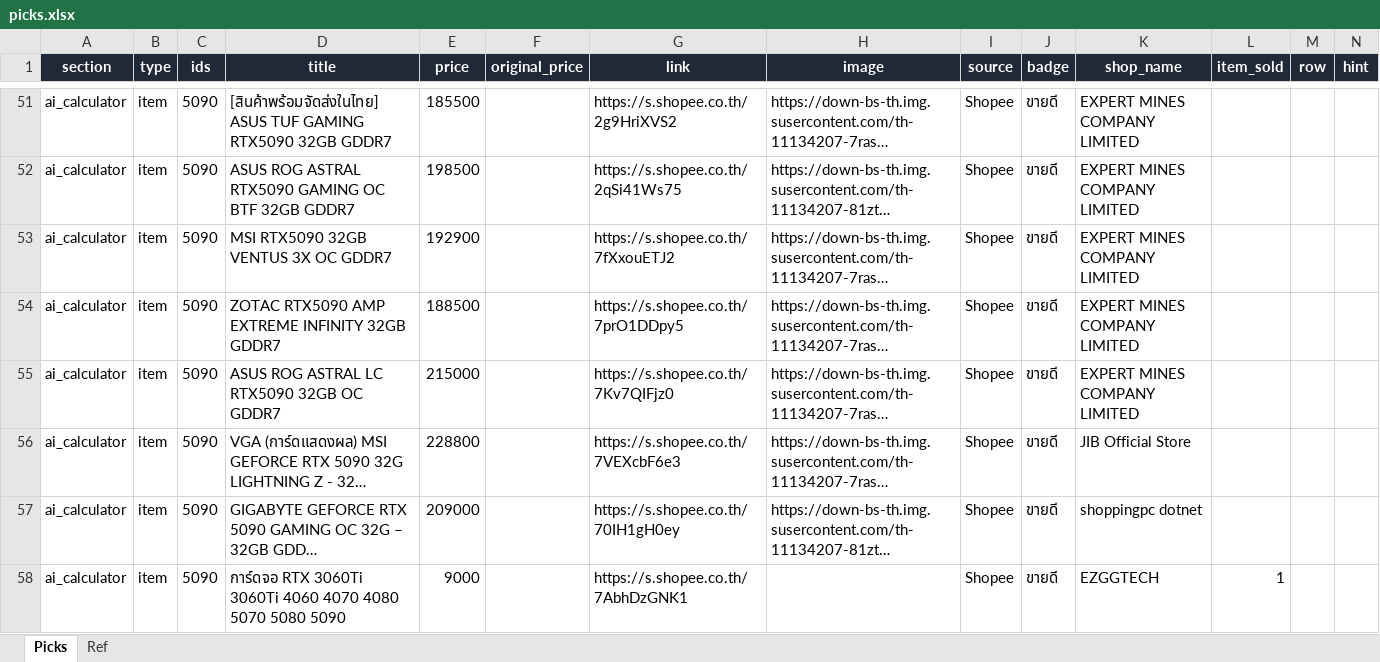
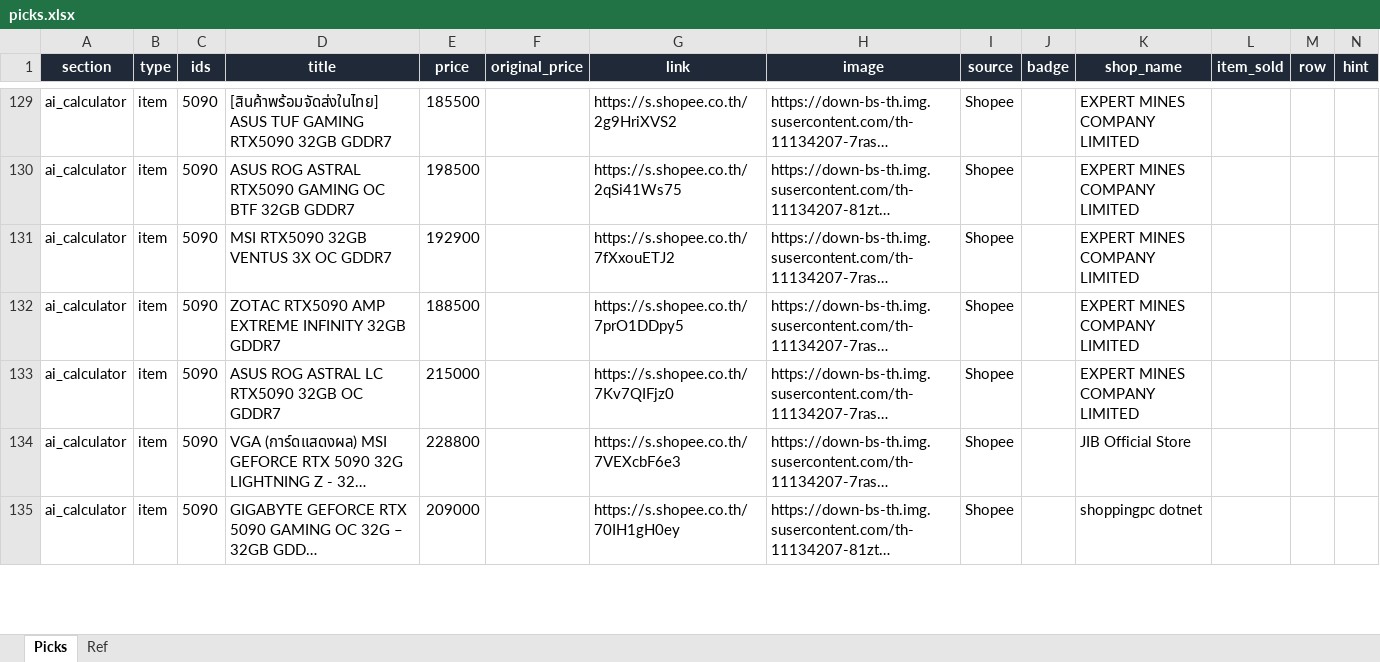
Before and after one commit to tongarclub/compair-website, an Excel workbook: data/affiliate/picks.xlsx, sheet Picks, drawn as a sheet; only a part is shown, gaps mark what is left out; long unchanged cells end in …; values as stored, in another font and other column widths than the file's, no borders; removed rows and columns are numbered as before the commit, all else as after; the diff covers the shown part only; the diff names each change by its address in the sheet, - before the commit and + after, or states it on an @@ line.

```diff
--- a/data/affiliate/picks.xlsx (sheet Picks)
+++ b/data/affiliate/picks.xlsx (sheet Picks)
-J129:J135 (badge): ขายดี
+J129:J135 (badge): (empty)
-row 58: ai_calculator | item | 5090 | การ์ดจอ RTX 3060Ti 3060Ti 4060 4070 4080 5070 5080 5090 | 9000 |  | https://s.shopee.co.th/7AbhDzGNK1 |  | Shopee | ขายดี | EZGGTECH | 1
```
Also changed, not shown: 91 added rows, 6 removed rows and 33 edited cells elsewhere in this sheet, 7 other files.
